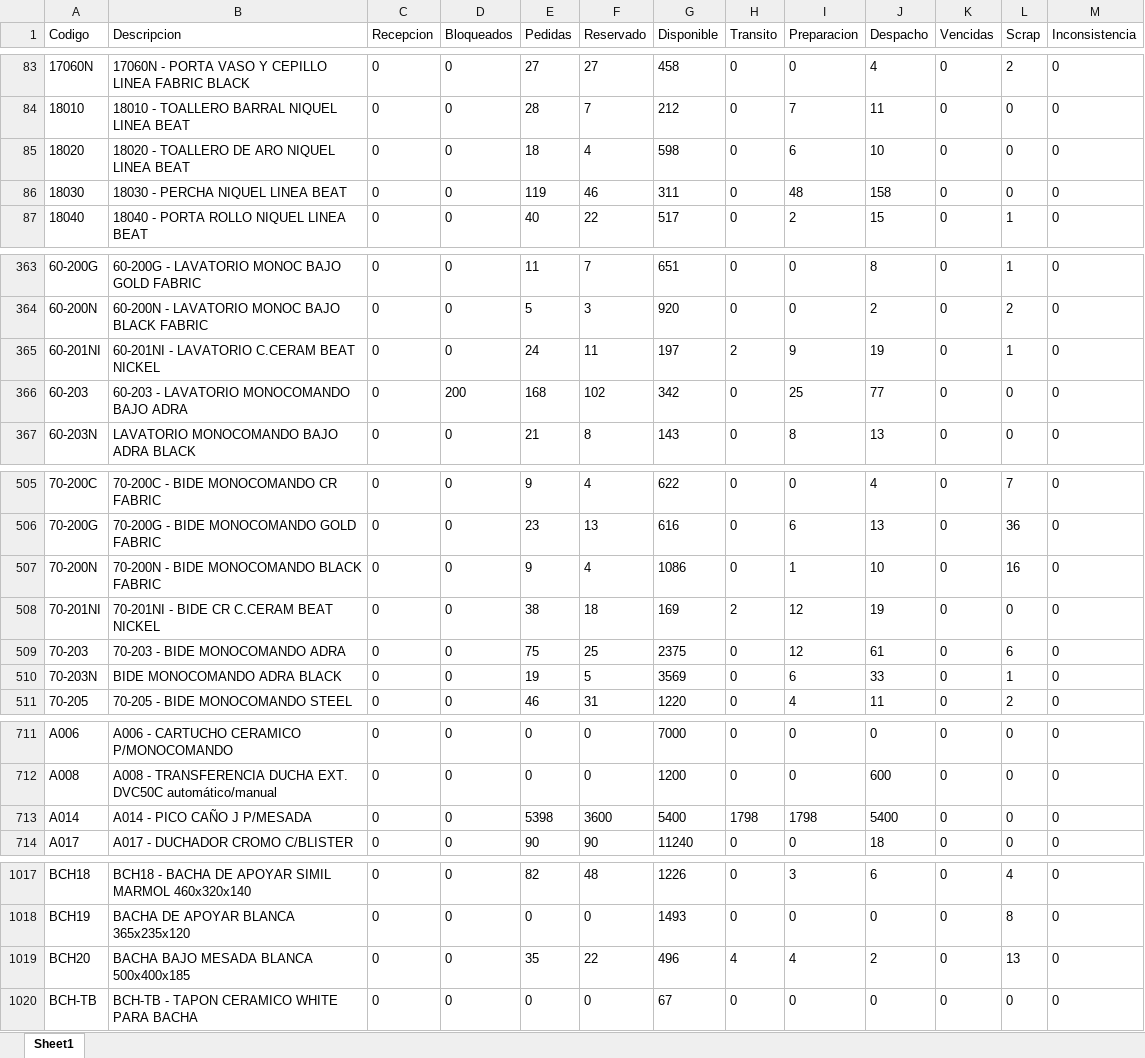
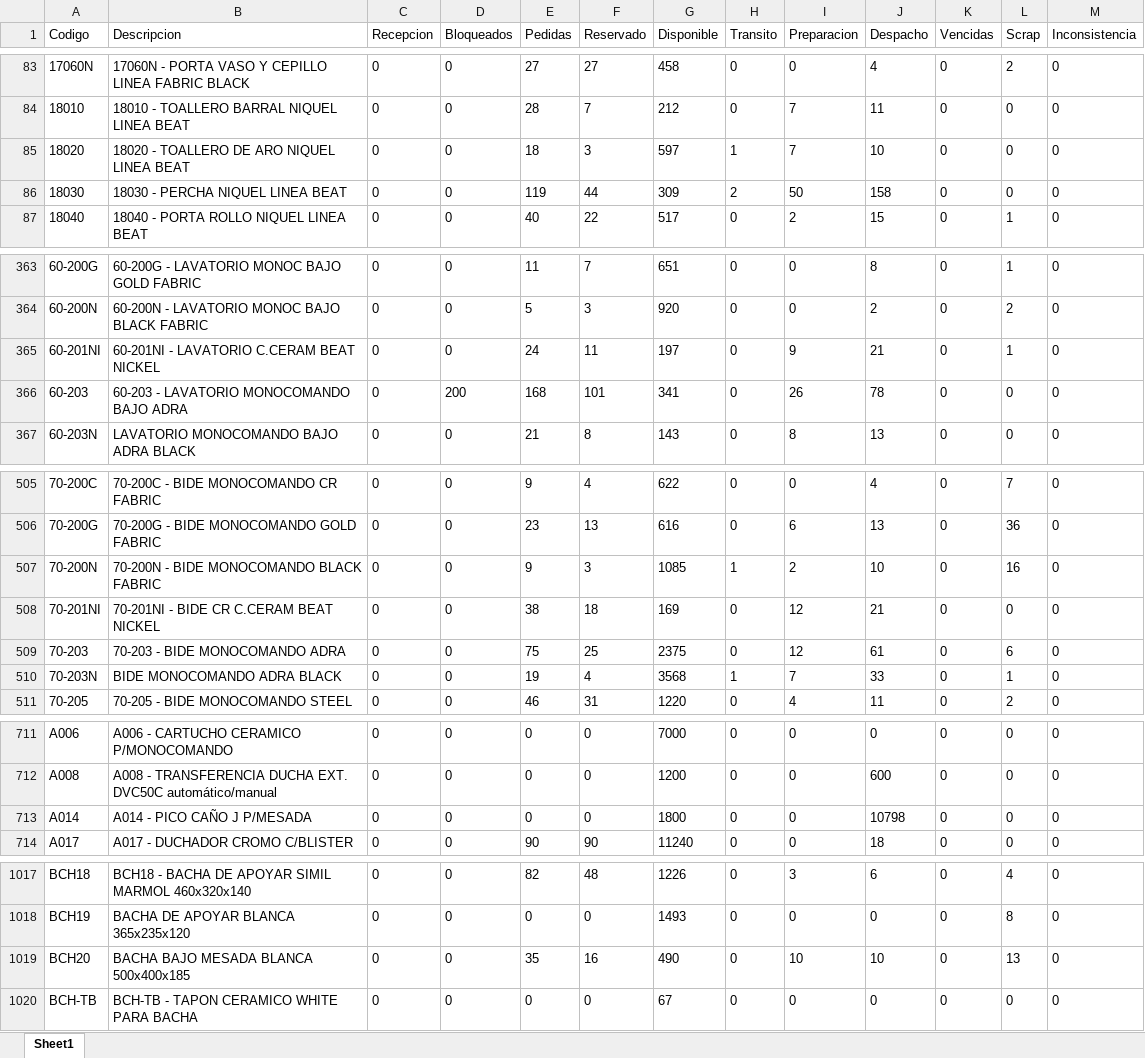
Before and after one commit to IvanGoyena/Logistica-Peirano, an Excel workbook: Data_WMS/Disponible DIGIP.xlsx, sheet Sheet1, drawn as a sheet; only a part is shown, gaps mark what is left out; values as stored, in another font and other column widths than the file's, no borders; the diff covers the shown part only; the diff names each change by its address in the sheet, - before the commit and + after, or states it on an @@ line.

Commit message:
Actualización automática WMS - Disponible DIGIP - 28/09/2026 07:13:14

```diff
--- a/Data_WMS/Disponible DIGIP.xlsx (sheet Sheet1)
+++ b/Data_WMS/Disponible DIGIP.xlsx (sheet Sheet1)
-F85 (Reservado): 4
+F85 (Reservado): 3
-G85 (Disponible): 598
+G85 (Disponible): 597
-H85 (Transito): 0
+H85 (Transito): 1
-I85 (Preparacion): 6
+I85 (Preparacion): 7
-F86 (Reservado): 46
+F86 (Reservado): 44
-G86 (Disponible): 311
+G86 (Disponible): 309
-H86 (Transito): 0
+H86 (Transito): 2
-I86 (Preparacion): 48
+I86 (Preparacion): 50
-H365 (Transito): 2
+H365 (Transito): 0
-J365 (Despacho): 19
+J365 (Despacho): 21
-F366 (Reservado): 102
+F366 (Reservado): 101
-G366 (Disponible): 342
+G366 (Disponible): 341
-I366 (Preparacion): 25
+I366 (Preparacion): 26
-J366 (Despacho): 77
+J366 (Despacho): 78
-F507 (Reservado): 4
+F507 (Reservado): 3
-G507 (Disponible): 1086
+G507 (Disponible): 1085
-H507 (Transito): 0
+H507 (Transito): 1
-I507 (Preparacion): 1
+I507 (Preparacion): 2
-H508 (Transito): 2
+H508 (Transito): 0
-J508 (Despacho): 19
+J508 (Despacho): 21
-F510 (Reservado): 5
+F510 (Reservado): 4
-G510 (Disponible): 3569
+G510 (Disponible): 3568
-H510 (Transito): 0
+H510 (Transito): 1
-I510 (Preparacion): 6
+I510 (Preparacion): 7
-E713 (Pedidas): 5398
+E713 (Pedidas): 0
-F713 (Reservado): 3600
+F713 (Reservado): 0
-G713 (Disponible): 5400
+G713 (Disponible): 1800
-H713 (Transito): 1798
+H713 (Transito): 0
-I713 (Preparacion): 1798
+I713 (Preparacion): 0
-J713 (Despacho): 5400
+J713 (Despacho): 10798
-F1019 (Reservado): 22
+F1019 (Reservado): 16
-G1019 (Disponible): 496
+G1019 (Disponible): 490
-H1019 (Transito): 4
+H1019 (Transito): 0
-I1019 (Preparacion): 4
+I1019 (Preparacion): 10
-J1019 (Despacho): 2
+J1019 (Despacho): 10
```
Also changed, not shown: 44 edited cells elsewhere in this sheet.
